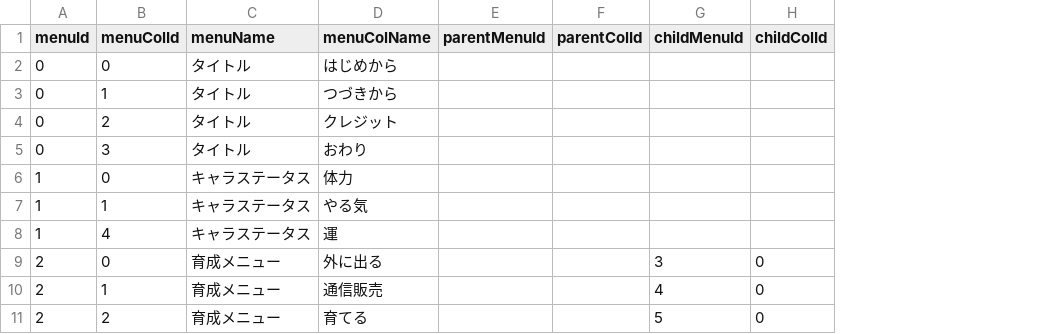
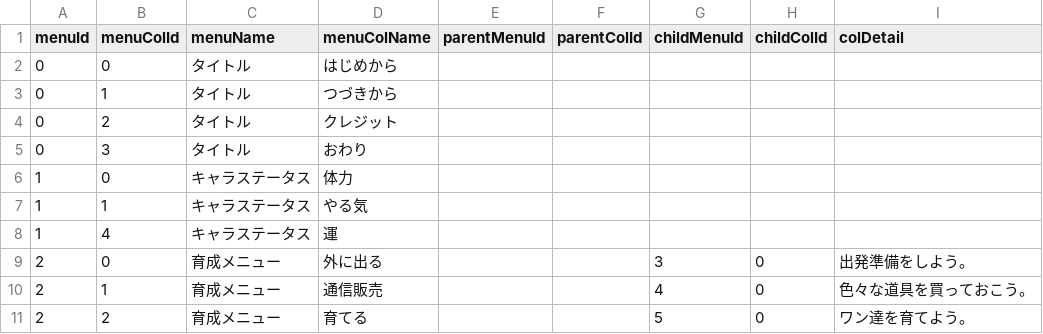
Before and after one commit to kouheyHEY/InuIkusei, a CSV file: database/menuDef.csv, drawn as a sheet; only a part is shown; the diff names each change by its address in the sheet, - before the commit and + after, or states it on an @@ line.

Commit message:
update menu col

```diff
--- a/database/menuDef.csv
+++ b/database/menuDef.csv
+column I (colDetail), rows 9-11: 出発準備をしよう。 | 色々な道具を買っておこう。 | ワン達を育てよう。
```
Also changed, not shown: 5 other files.
